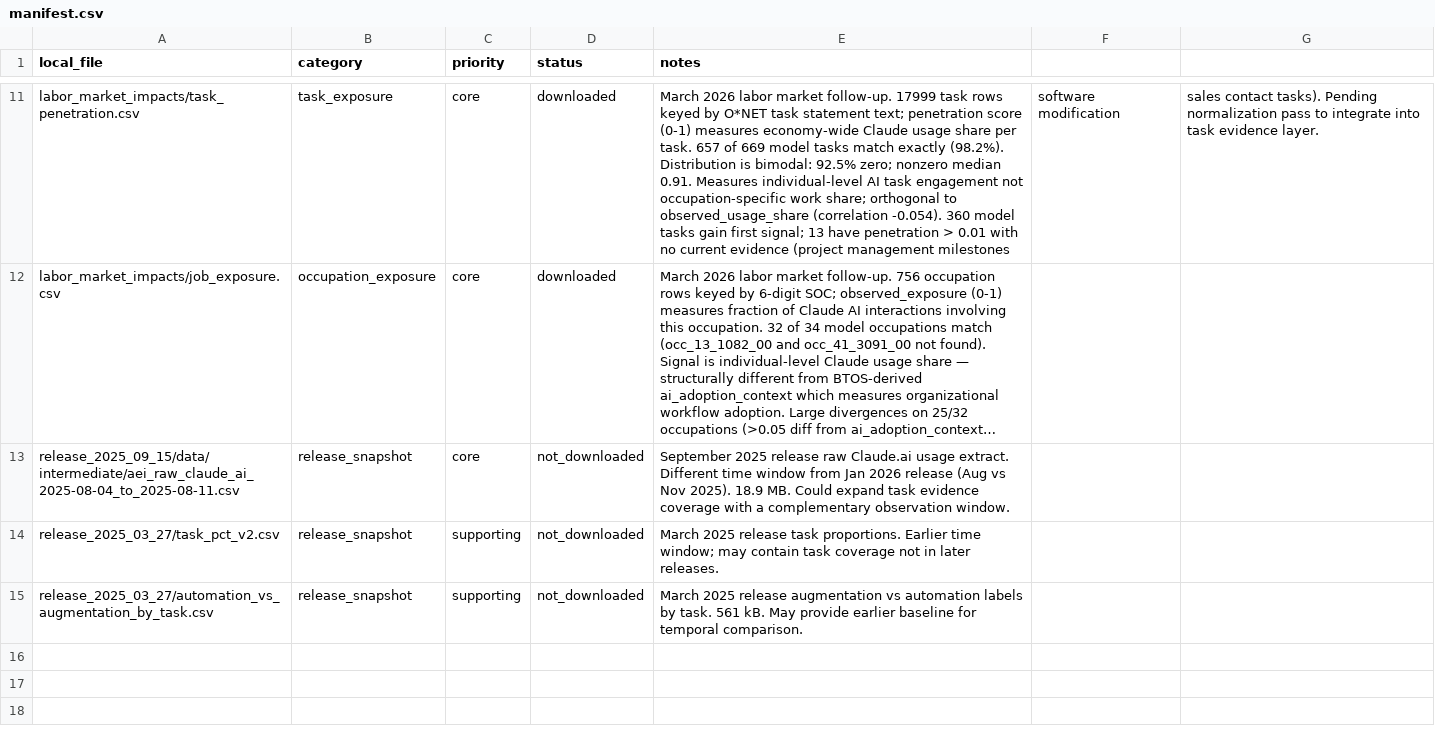
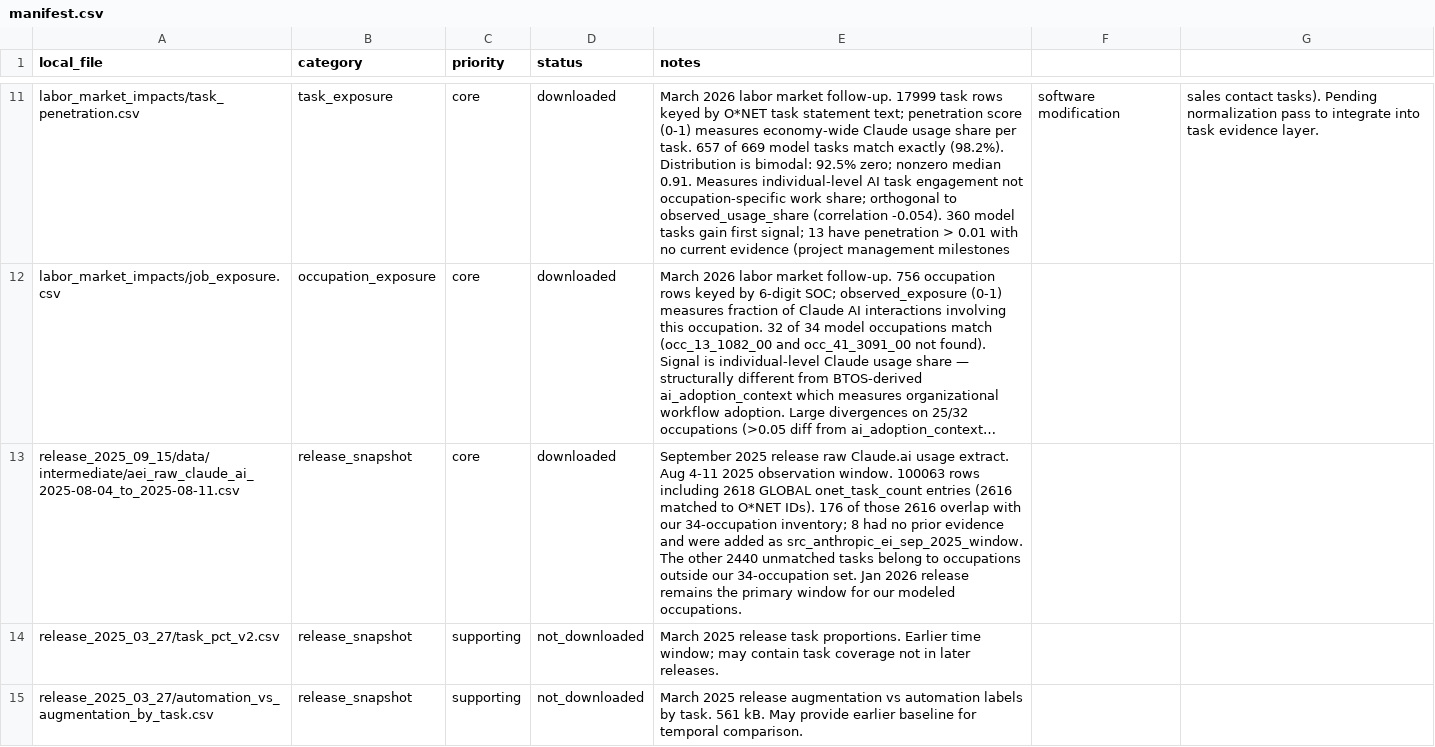
Before and after one commit to wrenthejewels/DLYJ, a CSV file: data/raw/anthropic_economic_index/manifest.csv, drawn as a sheet; only a part is shown, gaps mark what is left out; long unchanged cells end in …; the diff names each change by its address in the sheet, - before the commit and + after, or states it on an @@ line.

```diff
--- a/data/raw/anthropic_economic_index/manifest.csv
+++ b/data/raw/anthropic_economic_index/manifest.csv
-D13 (status): not_downloaded
+D13 (status): downloaded
-E13 (notes): …usage extract. Different time window from Jan 2026 release (Aug vs Nov 2025). 18.9 MB. Could expand task evidence coverage with a complementary observation window.
+E13 (notes): …usage extract. Aug 4-11 2025 observation window. 100063 rows including 2618 GLOBAL onet_task_count entries (2616 matched to O*NET IDs). 176 of those 2616 overlap with our 34-occupation inventory; 8 had no prior evidence and were added as src_anthropic_ei_sep_2025_window. The other 2440 unmatched tasks belong to occupations outside our 34-occupation set. Jan 2026 release remains the primary window for our modeled occupations.
```
Also changed, not shown: data/normalized/task_exposure_evidence.csv, data/normalized/task_source_evidence.csv, 10 other files.
